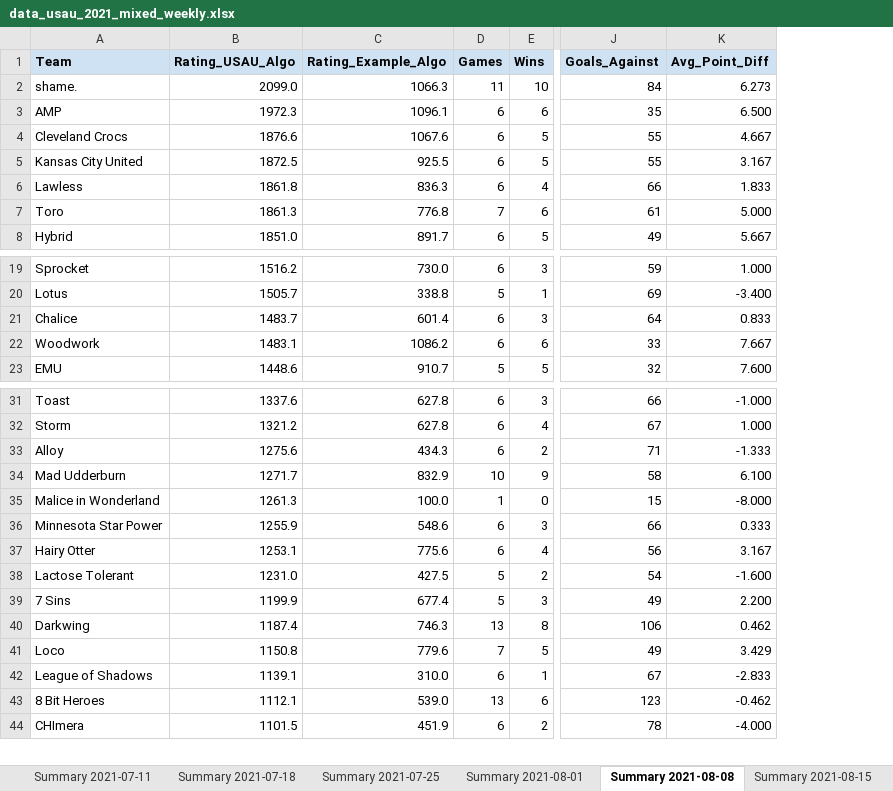
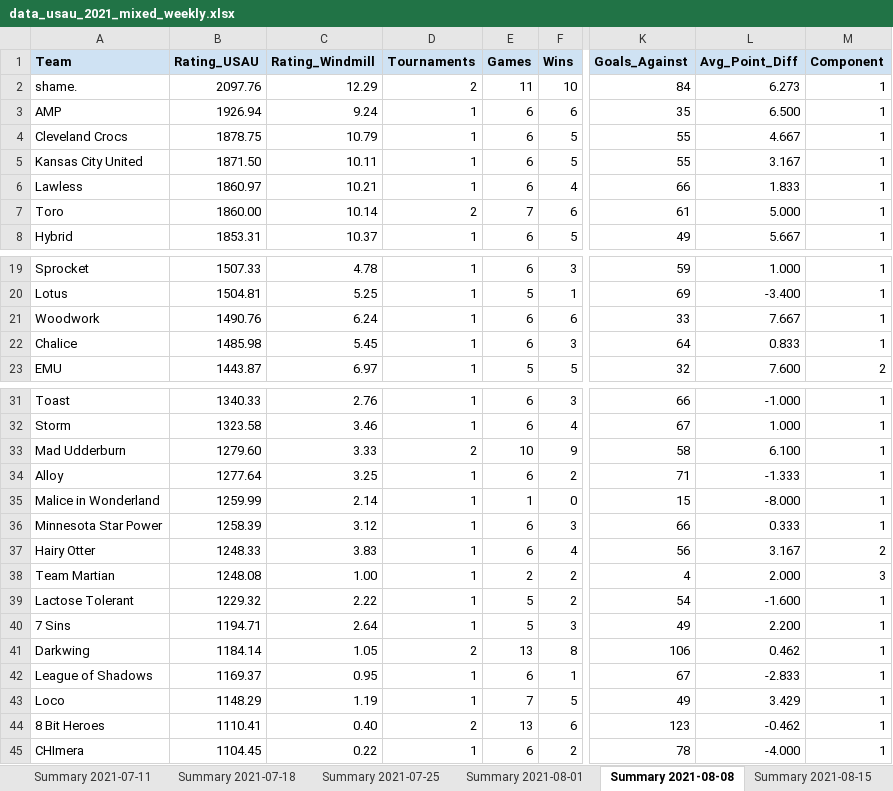
Before and after one commit to Berenito/Ranking, an Excel workbook: reports/data_usau_2021_mixed_weekly.xlsx, sheet Summary 2021-08-08, drawn as a sheet; only a part is shown, gaps mark what is left out; values as stored, in another font and other column widths than the file's, no borders; conditional formats not drawn; removed rows and columns are numbered as before the commit, all else as after; the diff covers the shown part only; the diff names each change by its address in the sheet, - before the commit and + after, or states it on an @@ line.

```diff
--- a/reports/data_usau_2021_mixed_weekly.xlsx (sheet Summary 2021-08-08)
+++ b/reports/data_usau_2021_mixed_weekly.xlsx (sheet Summary 2021-08-08)
-column B (Rating_USAU_Algo), rows 2-8: 2099.0 | 1972.3 | 1876.6 | 1872.5 | 1861.8 | 1861.3 | 1851.0; rows 19-21: 1516.2 | 1505.7 | 1483.7; row 23: 1448.6; rows 31-33: 1337.6 | 1321.2 | 1275.6; rows 35-41: 1261.3 | 1255.9 | 1253.1 | 1231.0 | 1199.9 | 1187.4 | 1150.8; rows 43-44: 1112.1 | 1101.5
-column C (Rating_Example_Algo), rows 2-8: 1066.3 | 1096.1 | 1067.6 | 925.5 | 836.3 | 776.8 | 891.7; rows 19-21: 730.0 | 338.8 | 601.4; row 23: 910.7; rows 31-33: 627.8 | 627.8 | 434.3; rows 35-41: 100.0 | 548.6 | 775.6 | 427.5 | 677.4 | 746.3 | 779.6; rows 43-44: 539.0 | 451.9
+column B (Rating_USAU), rows 2-8: 2097.76 | 1926.94 | 1878.75 | 1871.50 | 1860.97 | 1860.00 | 1853.31; rows 19-20: 1507.33 | 1504.81; rows 22-23: 1485.98 | 1443.87; rows 31-32: 1340.33 | 1323.58; rows 34-37: 1277.64 | 1259.99 | 1258.39 | 1248.33; rows 39-41: 1229.32 | 1194.71 | 1184.14; rows 43-45: 1148.29 | 1110.41 | 1104.45
+column C (Rating_Windmill), rows 2-8: 12.29 | 9.24 | 10.79 | 10.11 | 10.21 | 10.14 | 10.37; rows 19-20: 4.78 | 5.25; rows 22-23: 5.45 | 6.97; rows 31-32: 2.76 | 3.46; rows 34-37: 3.25 | 2.14 | 3.12 | 3.83; rows 39-41: 2.22 | 2.64 | 1.05; rows 43-45: 1.19 | 0.40 | 0.22
+column D (Tournaments), rows 2-8: 2 | 1 | 1 | 1 | 1 | 2 | 1; rows 19-20: 1 | 1; rows 22-23: 1 | 1; rows 31-32: 1 | 1; rows 34-37: all 1; rows 39-41: 1 | 1 | 2; rows 43-45: 1 | 2 | 1
+column M (Component), rows 2-8: all 1; rows 19-20: 1 | 1; rows 22-23: 1 | 2; rows 31-32: 1 | 1; rows 34-37: 1 | 1 | 1 | 2; rows 39-41: all 1; rows 43-45: all 1
@@ row 22 moved to row 21: Woodwork @@
@@ row 34 moved to row 33: Mad Udderburn @@
@@ row 54 moved to row 38: Team Martian @@
```
Also changed, not shown: 5 moved rows elsewhere in this sheet, sheet Tournaments USAU_2021_Mixed, sheet Calendar USAU_2021_Mixed, sheet Summary 2021-09-19, sheet Summary 2021-08-29, sheet Summary 2021-09-26, sheet Summary 2021-09-05, 13 more sheets, other sheet tabs, reports/data_usau_2021_men_weekly.xlsx, reports/data_usau_2021_women_weekly.xlsx, 29 other files.
